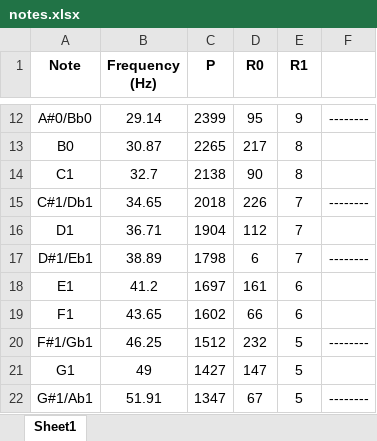
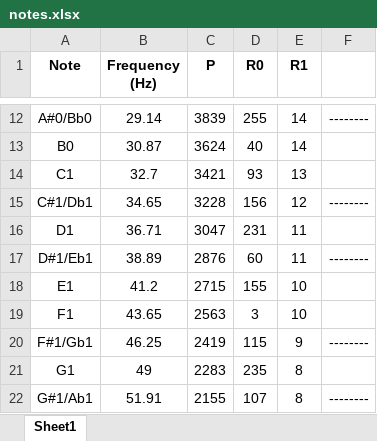
Before and after one commit to fvdhoef/aquarius-plus, an Excel workbook: tools/music/notes.xlsx, sheet Sheet1, drawn as a sheet; only a part is shown, gaps mark what is left out; values as stored, in another font and other column widths than the file's, no borders; the diff covers the shown part only; the diff names each change by its address in the sheet, - before the commit and + after, or states it on an @@ line.

```diff
--- a/tools/music/notes.xlsx (sheet Sheet1)
+++ b/tools/music/notes.xlsx (sheet Sheet1)
-C12 (P): 2399
+C12 (P): 3839
-D12 (R0): 95
+D12 (R0): 255
-E12 (R1): 9
+E12 (R1): 14
-C13 (P): 2265
+C13 (P): 3624
-D13 (R0): 217
+D13 (R0): 40
-E13 (R1): 8
+E13 (R1): 14
-C14 (P): 2138
+C14 (P): 3421
-D14 (R0): 90
+D14 (R0): 93
-E14 (R1): 8
+E14 (R1): 13
-C15 (P): 2018
+C15 (P): 3228
-D15 (R0): 226
+D15 (R0): 156
-E15 (R1): 7
+E15 (R1): 12
-C16 (P): 1904
+C16 (P): 3047
-D16 (R0): 112
+D16 (R0): 231
-E16:E17 (R1): 7
+E16:E17 (R1): 11
-C17 (P): 1798
+C17 (P): 2876
-D17 (R0): 6
+D17 (R0): 60
-C18 (P): 1697
+C18 (P): 2715
-D18 (R0): 161
+D18 (R0): 155
-E18:E19 (R1): 6
+E18:E19 (R1): 10
-C19 (P): 1602
+C19 (P): 2563
-D19 (R0): 66
+D19 (R0): 3
-C20 (P): 1512
+C20 (P): 2419
-D20 (R0): 232
+D20 (R0): 115
-E20 (R1): 5
+E20 (R1): 9
-C21 (P): 1427
+C21 (P): 2283
-D21 (R0): 147
+D21 (R0): 235
-E21:E22 (R1): 5
+E21:E22 (R1): 8
-C22 (P): 1347
+C22 (P): 2155
-D22 (R0): 67
+D22 (R0): 107
```
Also changed, not shown: 236 edited cells elsewhere in this sheet, 20 other files.
